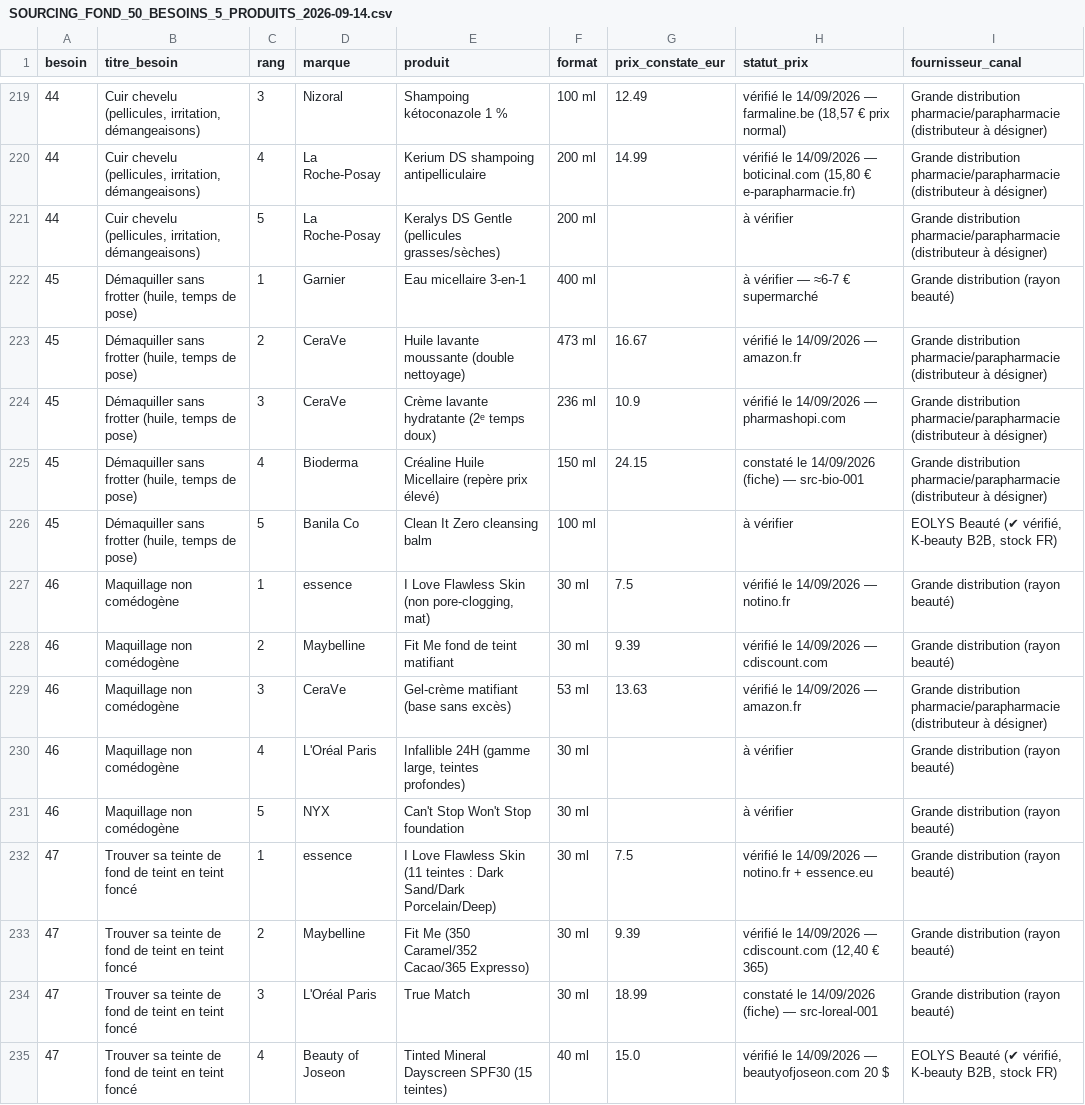
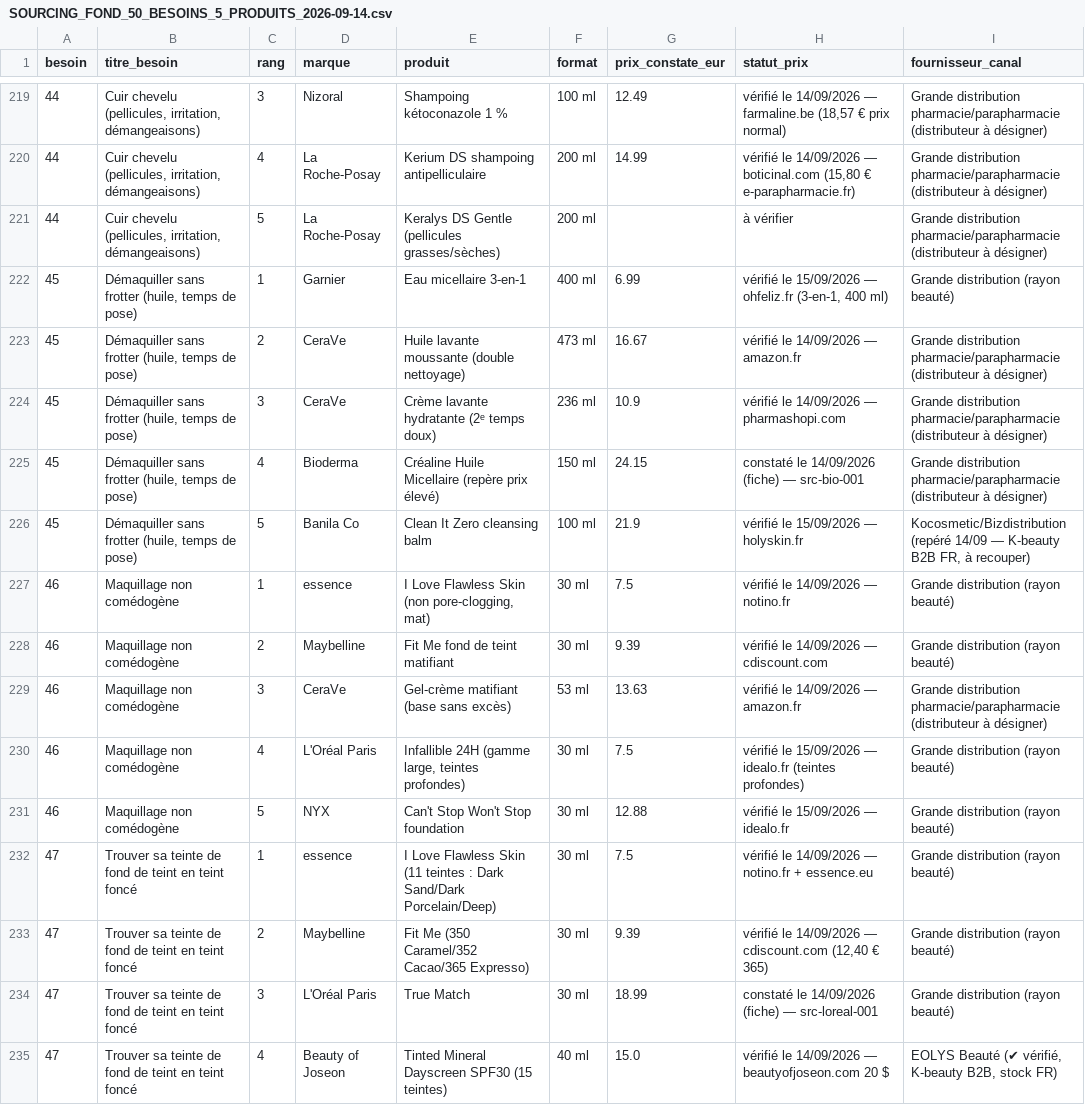
Before and after one commit to Huberaya/Kurla-, a CSV file: docs/sourcing/SOURCING_FOND_50_BESOINS_5_PRODUITS_2026-09-14.csv, drawn as a sheet; only a part is shown, gaps mark what is left out; the diff covers the shown part only.

Commit message:
Sourcing de fond : 2e passe de vérification prix (33/41 → 242/250 constatés) + vue croisée des deux registres (50 besoins × 15 besoins du diagnostic)

```diff
--- a/docs/sourcing/SOURCING_FOND_50_BESOINS_5_PRODUITS_2026-09-14.csv
+++ b/docs/sourcing/SOURCING_FOND_50_BESOINS_5_PRODUITS_2026-09-14.csv
@@ -221,3 +221,3 @@ besoin,titre_besoin,rang,marque,produit,format,prix_constate_eur,statut_prix,fou
 44,"Cuir chevelu (pellicules, irritation, démangeaisons)",5,La Roche-Posay,Keralys DS Gentle (pellicules grasses/sèches),200 ml,,à vérifier,Grande distribution pharmacie/parapharmacie (distributeur à désigner)
-45,"Démaquiller sans frotter (huile, temps de pose)",1,Garnier,Eau micellaire 3-en-1,400 ml,,à vérifier — ≈6-7 € supermarché,Grande distribution (rayon beauté)
+45,"Démaquiller sans frotter (huile, temps de pose)",1,Garnier,Eau micellaire 3-en-1,400 ml,6.99,"vérifié le 15/09/2026 — ohfeliz.fr (3-en-1, 400 ml)",Grande distribution (rayon beauté)
 45,"Démaquiller sans frotter (huile, temps de pose)",2,CeraVe,Huile lavante moussante (double nettoyage),473 ml,16.67,vérifié le 14/09/2026 — amazon.fr,Grande distribution pharmacie/parapharmacie (distributeur à désigner)
@@ -225,3 +225,3 @@ besoin,titre_besoin,rang,marque,produit,format,prix_constate_eur,statut_prix,fou
 45,"Démaquiller sans frotter (huile, temps de pose)",4,Bioderma,Créaline Huile Micellaire (repère prix élevé),150 ml,24.15,constaté le 14/09/2026 (fiche) — src-bio-001,Grande distribution pharmacie/parapharmacie (distributeur à désigner)
-45,"Démaquiller sans frotter (huile, temps de pose)",5,Banila Co,Clean It Zero cleansing balm,100 ml,,à vérifier,"EOLYS Beauté (✔ vérifié, K-beauty B2B, stock FR)"
+45,"Démaquiller sans frotter (huile, temps de pose)",5,Banila Co,Clean It Zero cleansing balm,100 ml,21.9,vérifié le 15/09/2026 — holyskin.fr,"Kocosmetic/Bizdistribution (repéré 14/09 — K-beauty B2B FR, à recouper)"
 46,Maquillage non comédogène,1,essence,"I Love Flawless Skin (non pore-clogging, mat)",30 ml,7.5,vérifié le 14/09/2026 — notino.fr,Grande distribution (rayon beauté)
@@ -229,4 +229,4 @@ besoin,titre_besoin,rang,marque,produit,format,prix_constate_eur,statut_prix,fou
 46,Maquillage non comédogène,3,CeraVe,Gel-crème matifiant (base sans excès),53 ml,13.63,vérifié le 14/09/2026 — amazon.fr,Grande distribution pharmacie/parapharmacie (distributeur à désigner)
-46,Maquillage non comédogène,4,L'Oréal Paris,"Infallible 24H (gamme large, teintes profondes)",30 ml,,à vérifier,Grande distribution (rayon beauté)
-46,Maquillage non comédogène,5,NYX,Can't Stop Won't Stop foundation,30 ml,,à vérifier,Grande distribution (rayon beauté)
+46,Maquillage non comédogène,4,L'Oréal Paris,"Infallible 24H (gamme large, teintes profondes)",30 ml,7.5,vérifié le 15/09/2026 — idealo.fr (teintes profondes),Grande distribution (rayon beauté)
+46,Maquillage non comédogène,5,NYX,Can't Stop Won't Stop foundation,30 ml,12.88,vérifié le 15/09/2026 — idealo.fr,Grande distribution (rayon beauté)
 47,Trouver sa teinte de fond de teint en teint foncé,1,essence,I Love Flawless Skin (11 teintes : Dark Sand/Dark Porcelain/Deep),30 ml,7.5,vérifié le 14/09/2026 — notino.fr + essence.eu,Grande distribution (rayon beauté)
```
Also changed, not shown: 59 edited cells elsewhere in this file, 3 other files.
